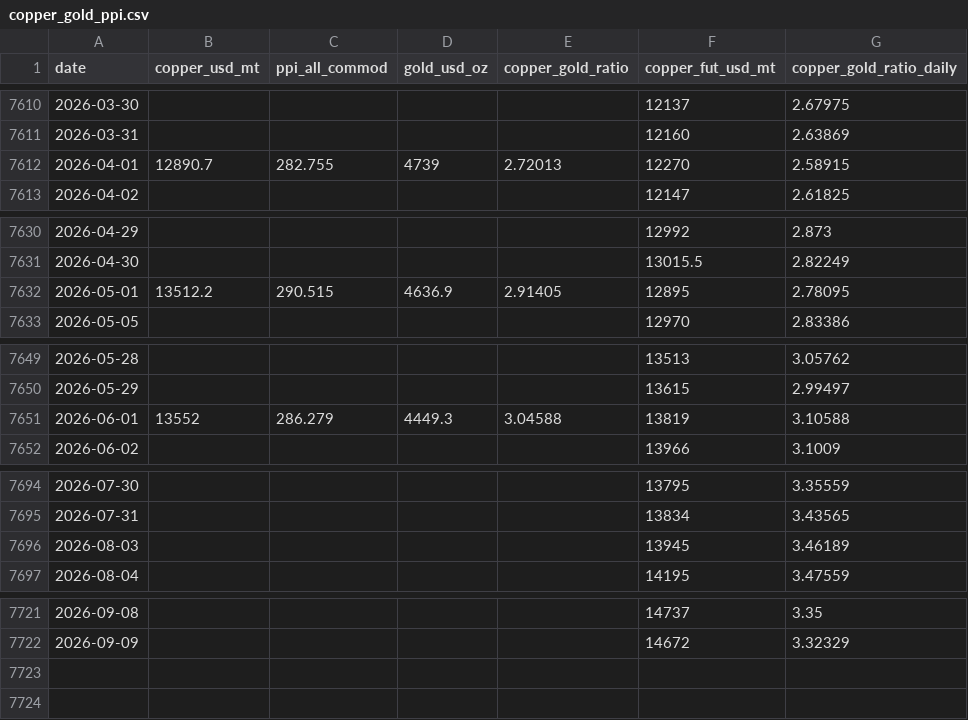
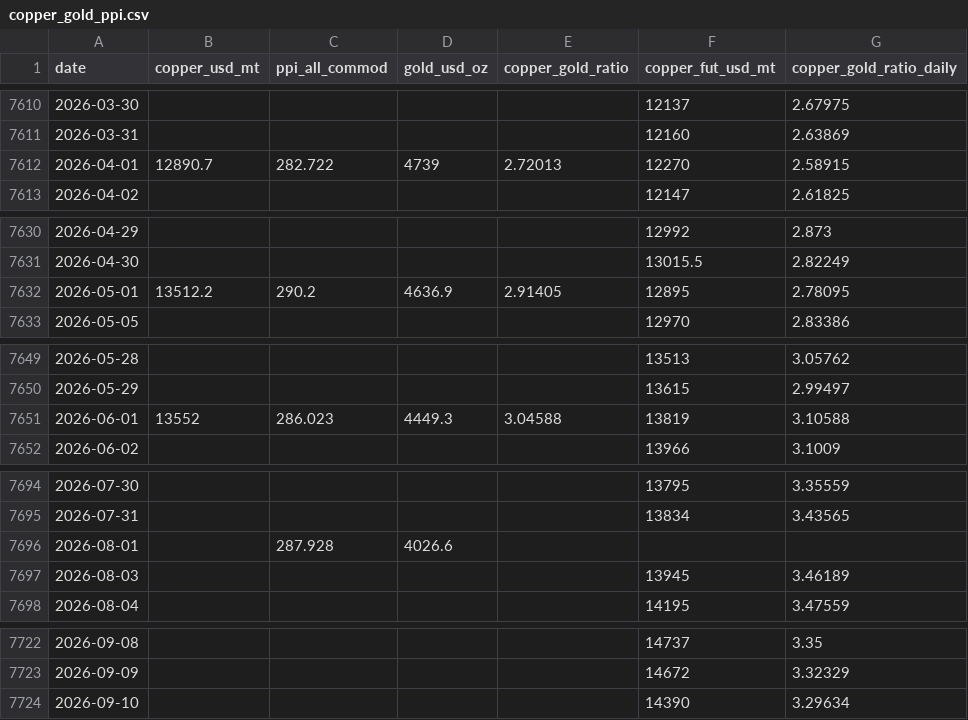
Before and after one commit to moolobi/notification, a CSV file: data/macro/copper_gold_ppi.csv, drawn as a sheet; only a part is shown, gaps mark what is left out; the diff covers the shown part only.

```diff
--- a/data/macro/copper_gold_ppi.csv
+++ b/data/macro/copper_gold_ppi.csv
@@ -7611,3 +7611,3 @@ date,copper_usd_mt,ppi_all_commod,gold_usd_oz,copper_gold_ratio,copper_fut_usd_m
 2026-03-31,,,,,12160,2.63869
-2026-04-01,12890.7,282.755,4739,2.72013,12270,2.58915
+2026-04-01,12890.7,282.722,4739,2.72013,12270,2.58915
 2026-04-02,,,,,12147,2.61825
@@ -7631,3 +7631,3 @@ date,copper_usd_mt,ppi_all_commod,gold_usd_oz,copper_gold_ratio,copper_fut_usd_m
 2026-04-30,,,,,13015.5,2.82249
-2026-05-01,13512.2,290.515,4636.9,2.91405,12895,2.78095
+2026-05-01,13512.2,290.2,4636.9,2.91405,12895,2.78095
 2026-05-05,,,,,12970,2.83386
@@ -7650,3 +7650,3 @@ date,copper_usd_mt,ppi_all_commod,gold_usd_oz,copper_gold_ratio,copper_fut_usd_m
 2026-05-29,,,,,13615,2.99497
-2026-06-01,13552,286.279,4449.3,3.04588,13819,3.10588
+2026-06-01,13552,286.023,4449.3,3.04588,13819,3.10588
 2026-06-02,,,,,13966,3.1009
@@ -7695,2 +7695,3 @@ date,copper_usd_mt,ppi_all_commod,gold_usd_oz,copper_gold_ratio,copper_fut_usd_m
 2026-07-31,,,,,13834,3.43565
+2026-08-01,,287.928,4026.6,,,
 2026-08-03,,,,,13945,3.46189
@@ -7722 +7723,2 @@ date,copper_usd_mt,ppi_all_commod,gold_usd_oz,copper_gold_ratio,copper_fut_usd_m
 2026-09-09,,,,,14672,3.32329
+2026-09-10,,,,,14390,3.29634
```
Also changed, not shown: 1 edited cell elsewhere in this file, data/macro/breadth.csv, data/macro/breadth_stocks.csv, 45 other files.
